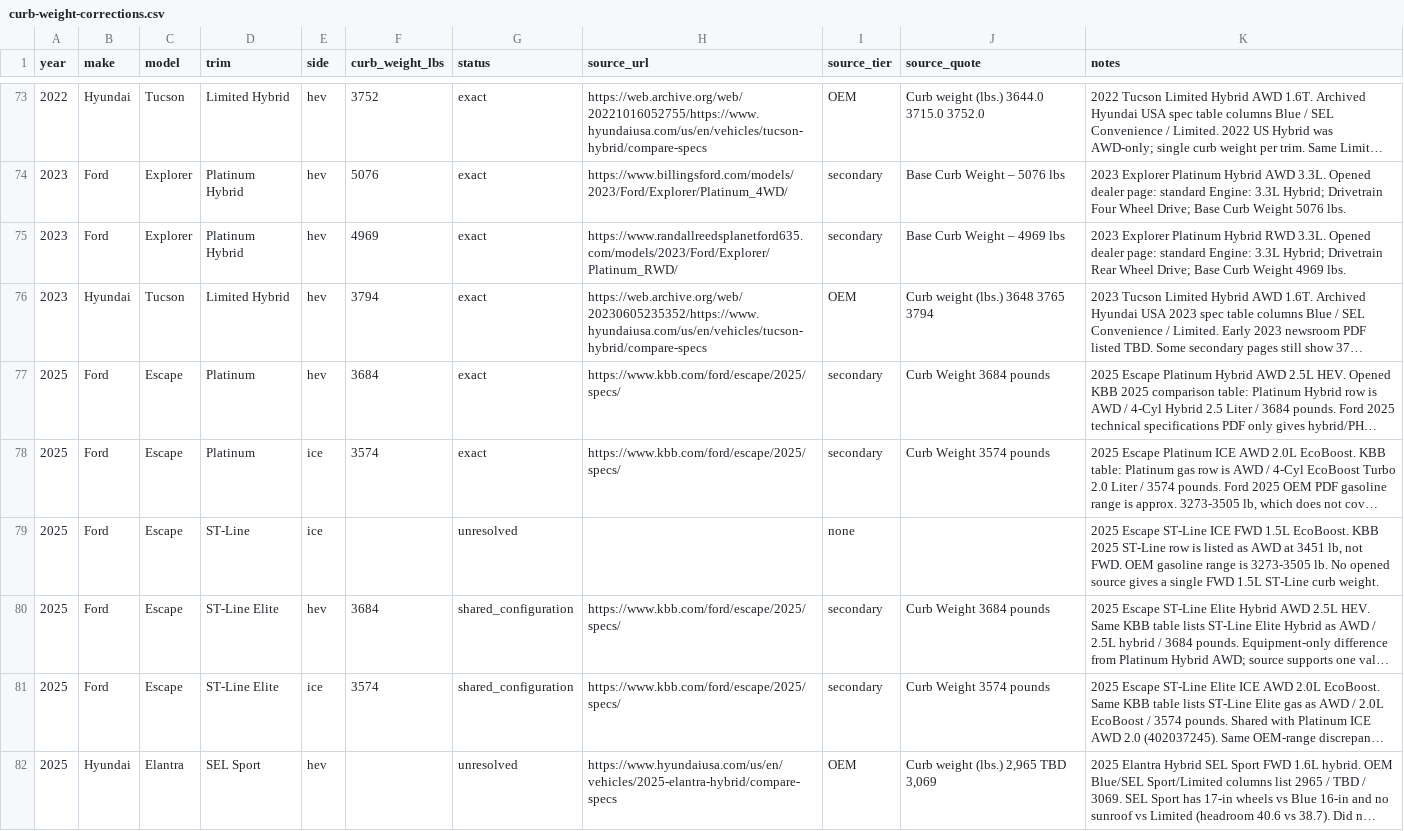
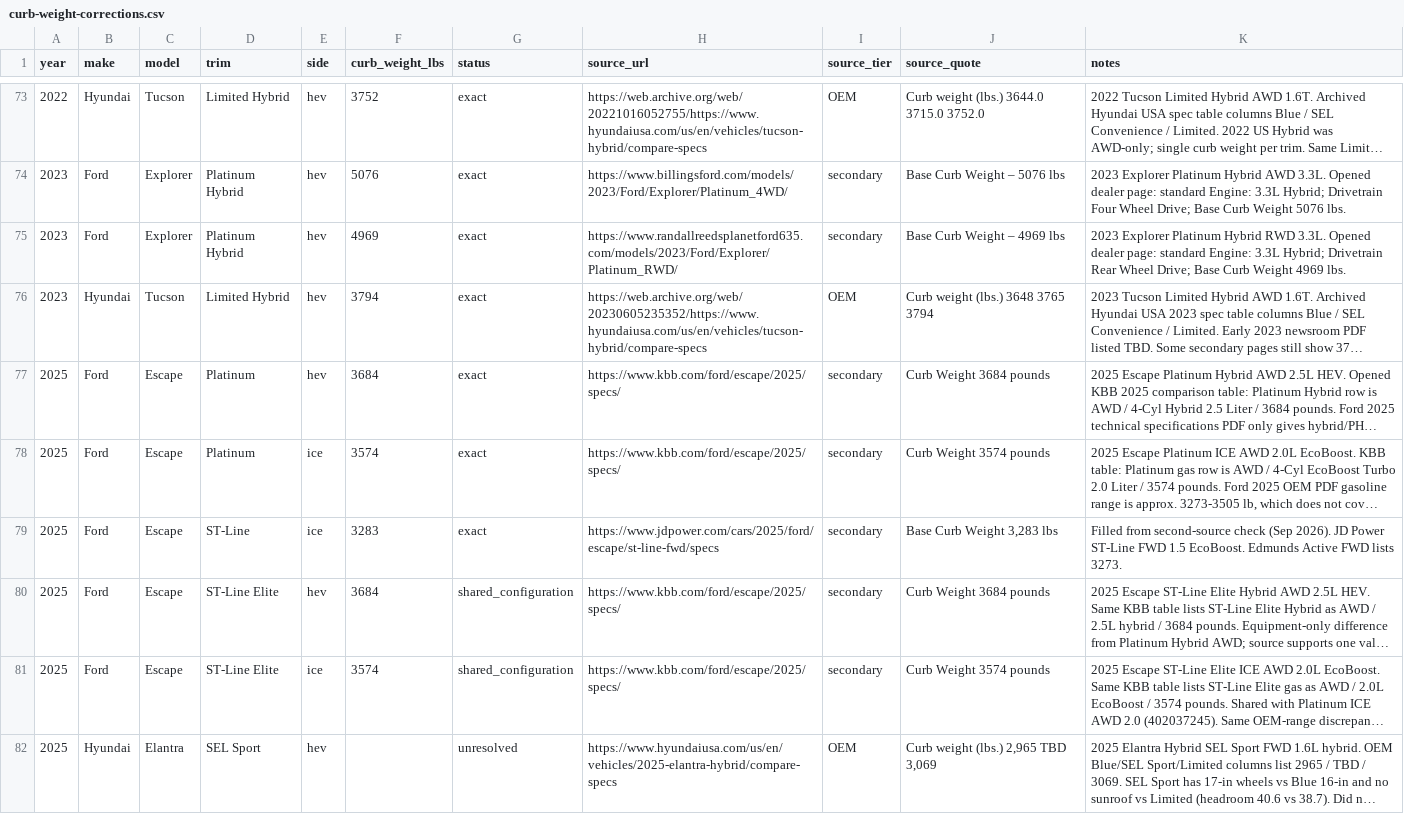
Before and after one commit to UTEL-UIUC/hybrid-premiums, a CSV file: data/curb-weight-corrections.csv, drawn as a sheet; only a part is shown, gaps mark what is left out; long unchanged cells end in …; the diff covers the shown part only; the diff names each change by its address in the sheet, - before the commit and + after, or states it on an @@ line.

```diff
--- a/data/curb-weight-corrections.csv
+++ b/data/curb-weight-corrections.csv
-F79 (curb_weight_lbs): (empty)
+F79 (curb_weight_lbs): 3283
-G79 (status): unresolved
+G79 (status): exact
-H79 (source_url): (empty)
+H79 (source_url): https://www.jdpower.com/cars/2025/ford/escape/st-line-fwd/specs
-I79 (source_tier): none
+I79 (source_tier): secondary
-J79 (source_quote): (empty)
+J79 (source_quote): Base Curb Weight 3,283 lbs
-K79 (notes): 2025 Escape ST-Line ICE FWD 1.5L EcoBoost. KBB 2025 ST-Line row is listed as AWD at 3451 lb, not FWD. OEM gasoline range is 3273-3505 lb. No opened source gives a single FWD 1.5L ST-Line curb weight.
+K79 (notes): Filled from second-source check (Sep 2026). JD Power ST-Line FWD 1.5 EcoBoost. Edmunds Active FWD lists 3273.
```
Also changed, not shown: 84 edited cells elsewhere in this file, data/hev-models-by-body.csv, 13 other files.
